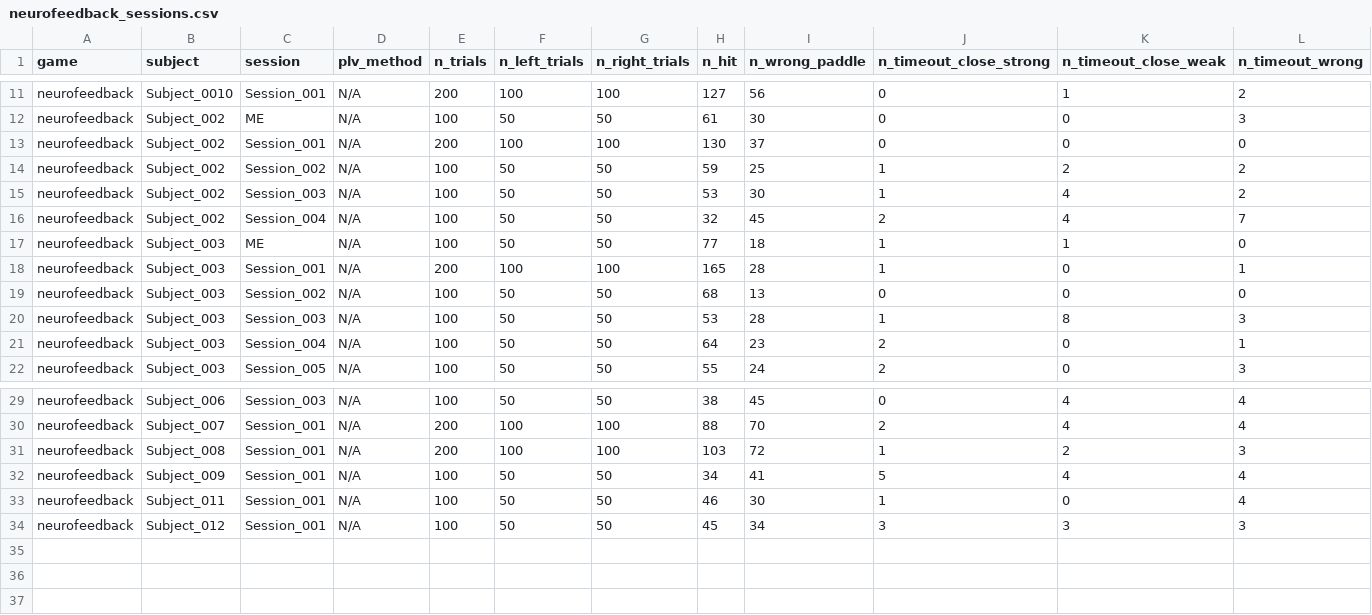
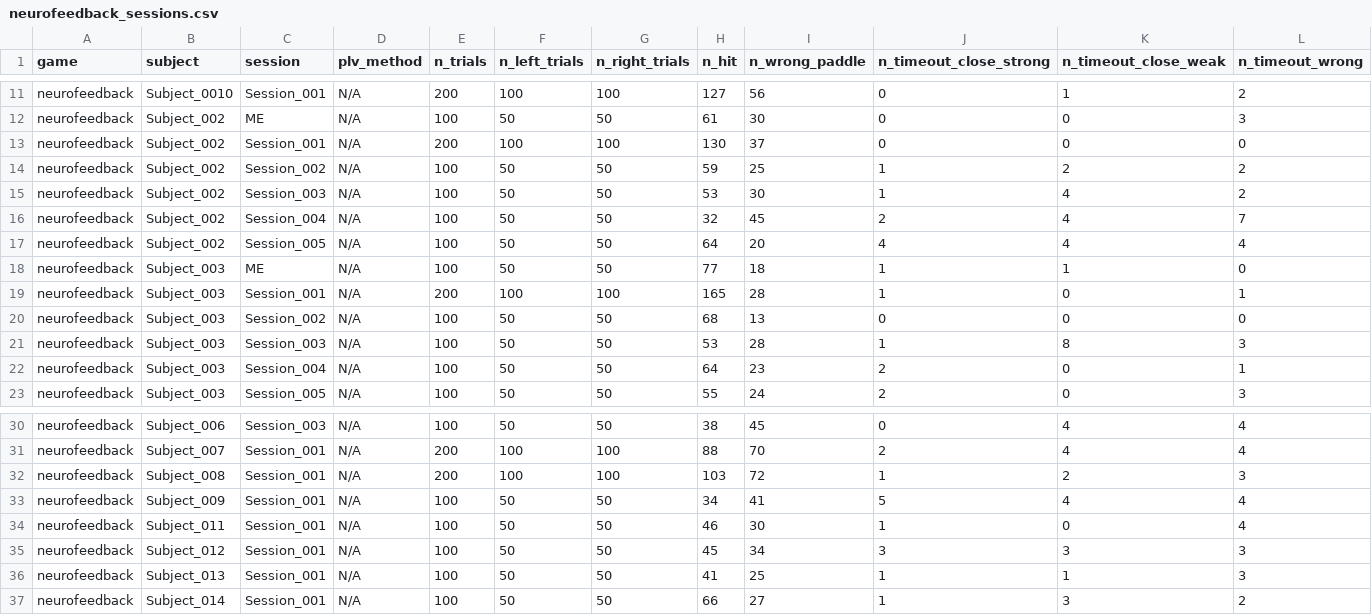
Before and after one commit to rishannp/Online-Motor-Imagery-Application, a CSV file: Experiment Scripts/analysis_outputs/neurofeedback_sessions.csv, drawn as a sheet; only a part is shown, gaps mark what is left out; rows hold the shown columns only; the diff names each change by its address in the sheet, - before the commit and + after, or states it on an @@ line.

```diff
--- a/Experiment Scripts/analysis_outputs/neurofeedback_sessions.csv
+++ b/Experiment Scripts/analysis_outputs/neurofeedback_sessions.csv
+row 17: neurofeedback | Subject_002 | Session_005 | N/A | 100 | 50 | 50 | 64 | 20 | 4 | 4 | 4
+row 36: neurofeedback | Subject_013 | Session_001 | N/A | 100 | 50 | 50 | 41 | 25 | 1 | 1 | 3
+row 37: neurofeedback | Subject_014 | Session_001 | N/A | 100 | 50 | 50 | 66 | 27 | 1 | 3 | 2
```
Also changed, not shown: Experiment Scripts/analysis_outputs/all_sessions.csv, Experiment Scripts/analysis_outputs/csp_sessions.csv, 29 other files.
